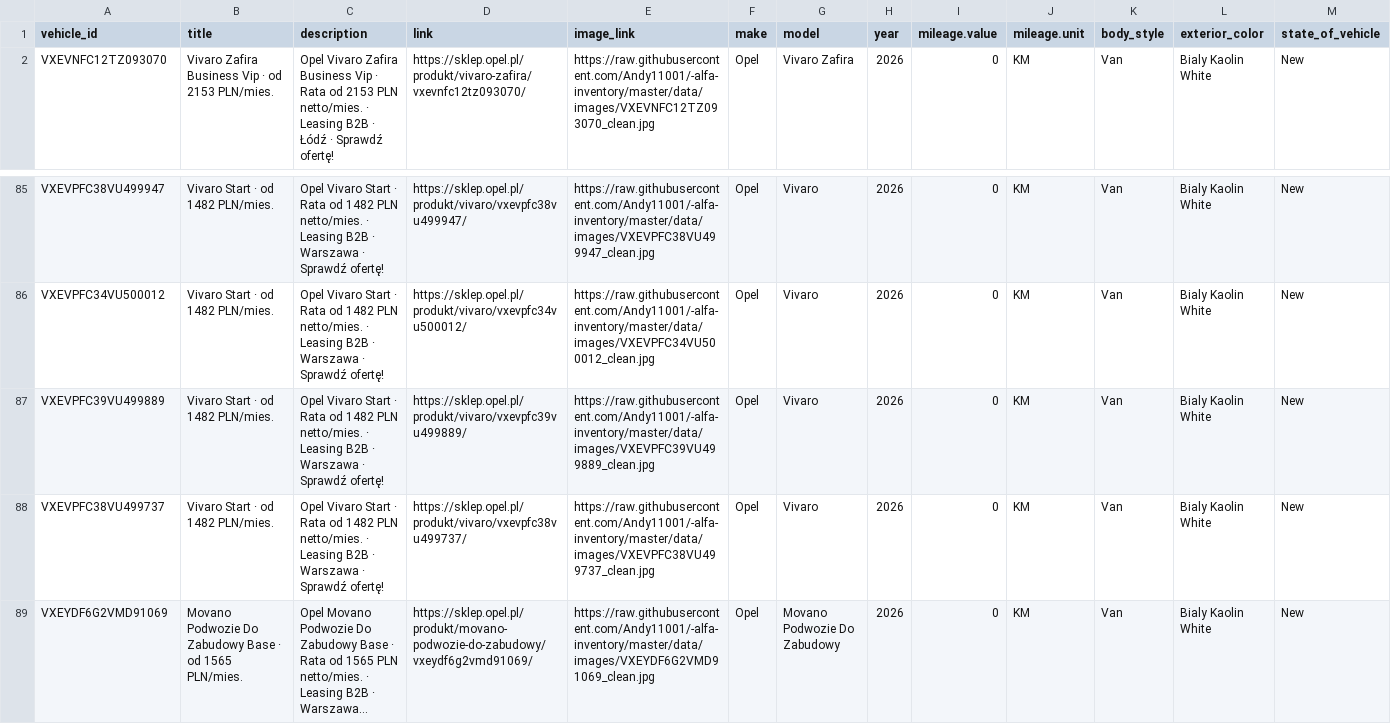
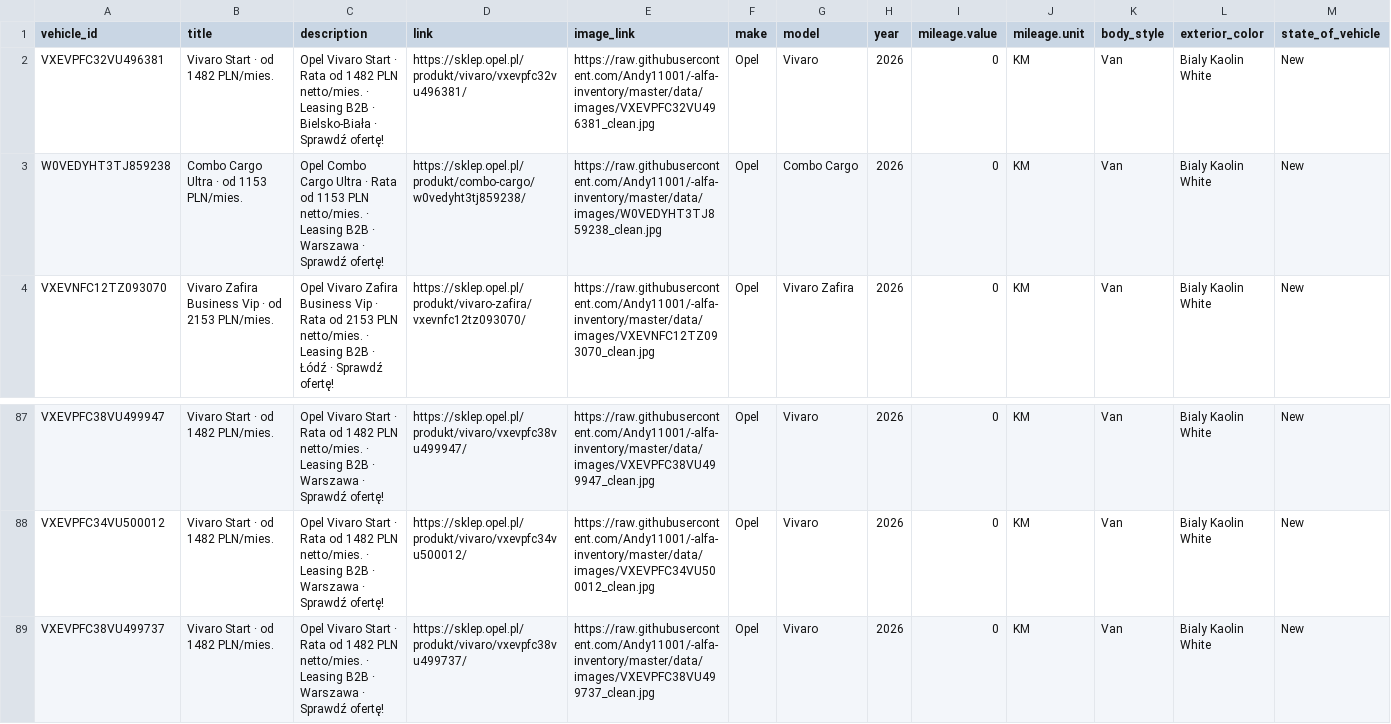
Before and after one commit to Andy11001/-alfa-inventory, a CSV file: data/opel_dostawcze_inventory.csv, drawn as a sheet; only a part is shown, gaps mark what is left out; the shorter side is filled out with more unchanged rows; long unchanged cells end in …; removed rows and columns are numbered as before the commit, all else as after; rows hold the shown columns only; the diff names each change by its address in the sheet, - before the commit and + after, or states it on an @@ line.

```diff
--- a/data/opel_dostawcze_inventory.csv
+++ b/data/opel_dostawcze_inventory.csv
+row 2: VXEVPFC32VU496381 | Vivaro Start · od 1482 PLN/mies. | Opel Vivaro Start · Rata od 1482 PLN netto/mies. · Leasing B2B · Bielsko-Biała · Sprawdź ofertę! | https://sklep.opel.pl/produkt/vivaro/vxevpfc32vu496381/ | https://raw.githubusercontent.com/Andy11001/-alfa-inventory/master/data/images/VXEVPFC32VU496381_clean.jpg | Opel | Vivaro | 2026 | 0 | KM | Van | Bialy Kaolin White | New
+row 3: W0VEDYHT3TJ859238 | Combo Cargo Ultra · od 1153 PLN/mies. | Opel Combo Cargo Ultra · Rata od 1153 PLN netto/mies. · Leasing B2B · Warszawa · Sprawdź ofertę! | https://sklep.opel.pl/produkt/combo-cargo/w0vedyht3tj859238/ | https://raw.githubusercontent.com/Andy11001/-alfa-inventory/master/data/images/W0VEDYHT3TJ859238_clean.jpg | Opel | Combo Cargo | 2026 | 0 | KM | Van | Bialy Kaolin White | New
-row 87: VXEVPFC39VU499889 | Vivaro Start · od 1482 PLN/mies. | Opel Vivaro Start · Rata od 1482 PLN netto/mies. · Leasing B2B · Warszawa · Sprawdź ofertę! | https://sklep.opel.pl/produkt/vivaro/vxevpfc39vu499889/ | https://raw.githubusercontent.com/Andy11001/-alfa-inventory/master/data/images/VXEVPFC39VU499889_clean.jpg | Opel | Vivaro | 2026 | 0 | KM | Van | Bialy Kaolin White | New
```
Also changed, not shown: data/opel_osobowe_inventory.csv.
